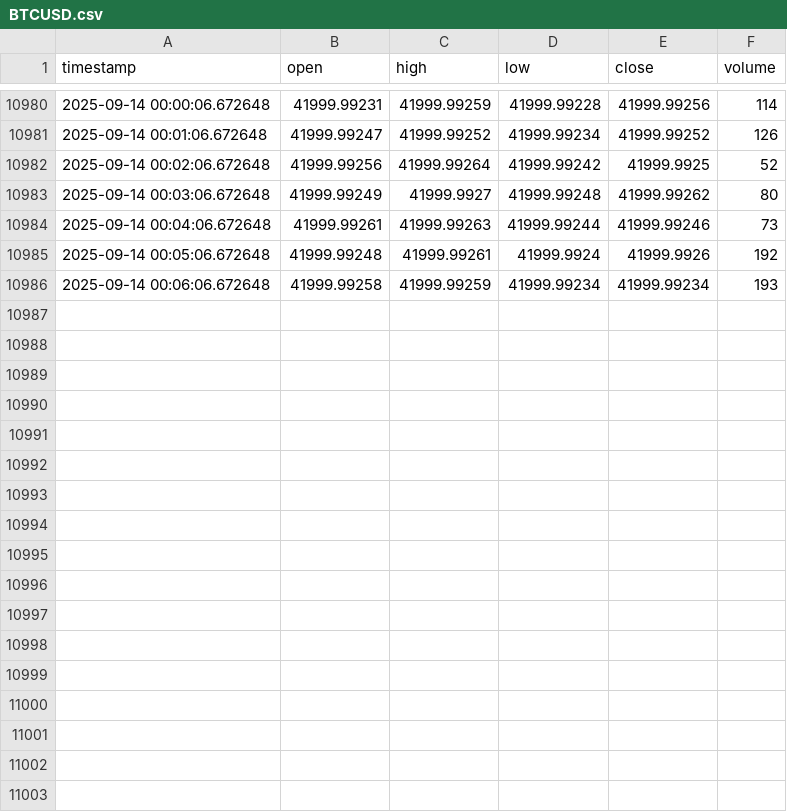
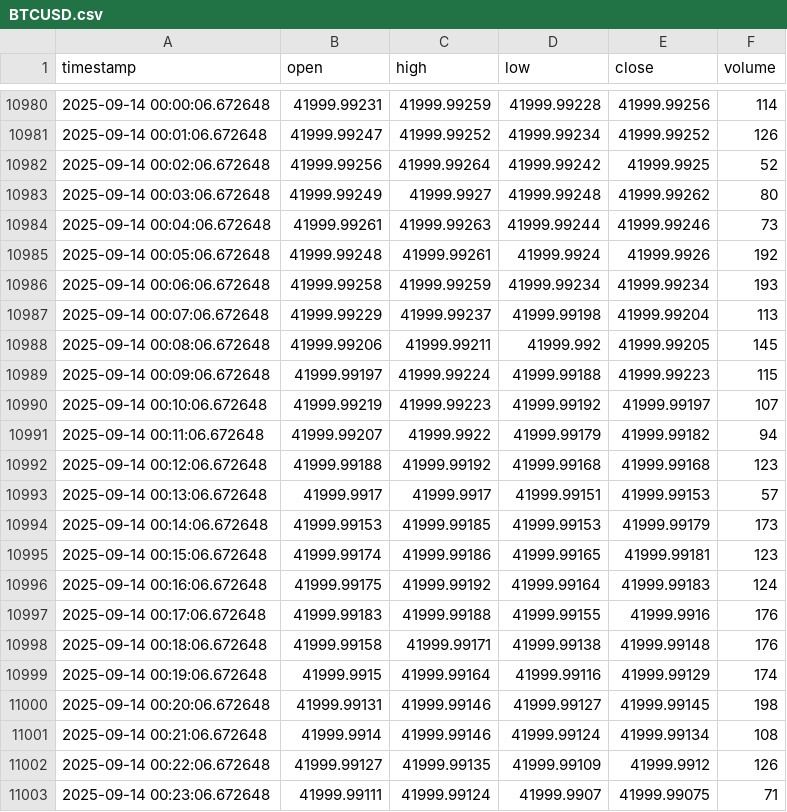
Before and after one commit to Samerabualsoud/ForexPulsePro, a CSV file: data/mock/BTCUSD.csv, drawn as a sheet; only a part is shown, gaps mark what is left out.

```diff
--- a/data/mock/BTCUSD.csv
+++ b/data/mock/BTCUSD.csv
@@ -10986 +10986,18 @@ timestamp,open,high,low,close,volume
 2025-09-14 00:06:06.672648,41999.99258,41999.99259,41999.99234,41999.99234,193
+2025-09-14 00:07:06.672648,41999.99229,41999.99237,41999.99198,41999.99204,113
+2025-09-14 00:08:06.672648,41999.99206,41999.99211,41999.992,41999.99205,145
+2025-09-14 00:09:06.672648,41999.99197,41999.99224,41999.99188,41999.99223,115
+2025-09-14 00:10:06.672648,41999.99219,41999.99223,41999.99192,41999.99197,107
+2025-09-14 00:11:06.672648,41999.99207,41999.9922,41999.99179,41999.99182,94
+2025-09-14 00:12:06.672648,41999.99188,41999.99192,41999.99168,41999.99168,123
+2025-09-14 00:13:06.672648,41999.9917,41999.9917,41999.99151,41999.99153,57
+2025-09-14 00:14:06.672648,41999.99153,41999.99185,41999.99153,41999.99179,173
+2025-09-14 00:15:06.672648,41999.99174,41999.99186,41999.99165,41999.99181,123
+2025-09-14 00:16:06.672648,41999.99175,41999.99192,41999.99164,41999.99183,124
+2025-09-14 00:17:06.672648,41999.99183,41999.99188,41999.99155,41999.9916,176
+2025-09-14 00:18:06.672648,41999.99158,41999.99171,41999.99138,41999.99148,176
+2025-09-14 00:19:06.672648,41999.9915,41999.99164,41999.99116,41999.99129,174
+2025-09-14 00:20:06.672648,41999.99131,41999.99146,41999.99127,41999.99145,198
+2025-09-14 00:21:06.672648,41999.9914,41999.99146,41999.99124,41999.99134,108
+2025-09-14 00:22:06.672648,41999.99127,41999.99135,41999.99109,41999.9912,126
+2025-09-14 00:23:06.672648,41999.99111,41999.99124,41999.9907,41999.99075,71
```
Also changed, not shown: 2 other files.
